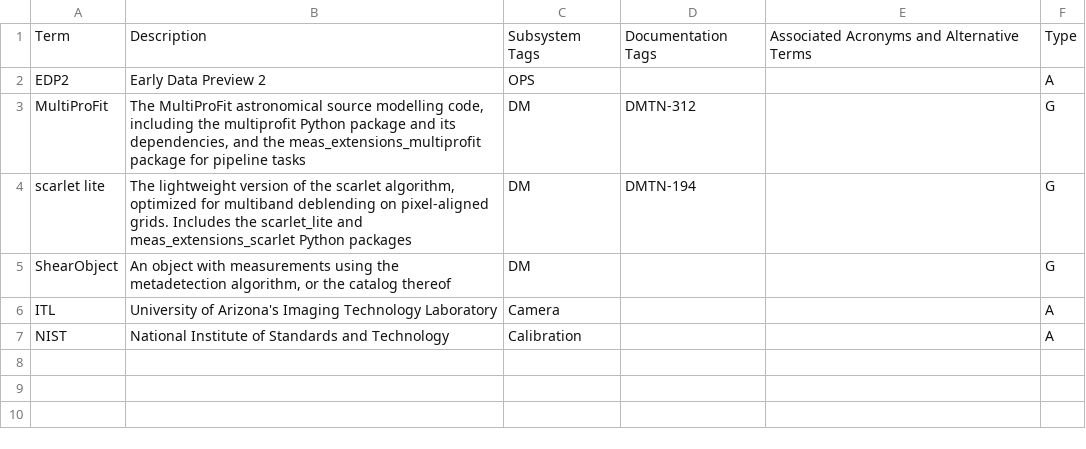
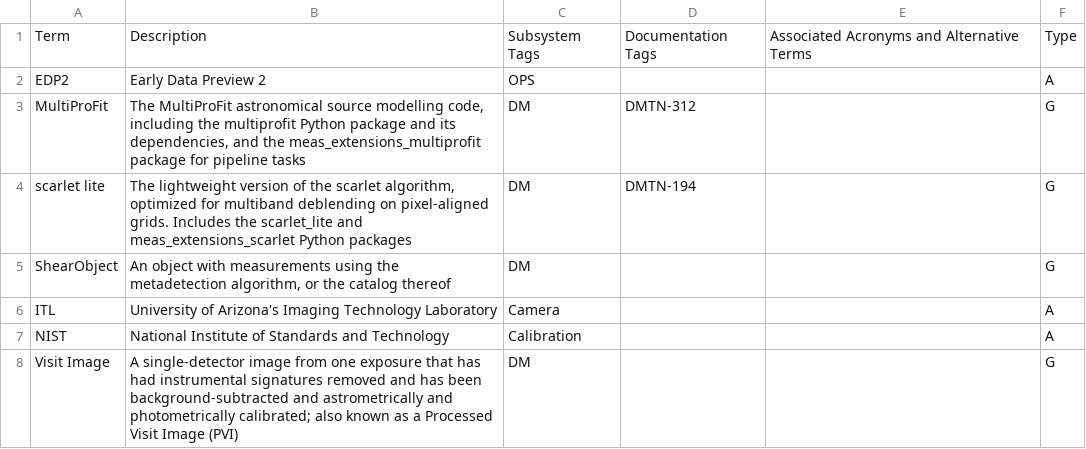
Before and after one commit to lsst/rtn-115, a CSV file: myglossarydefs.csv, drawn as a sheet; the diff names each change by its address in the sheet, - before the commit and + after, or states it on an @@ line.

```diff
--- a/myglossarydefs.csv
+++ b/myglossarydefs.csv
+row 8: Visit Image | A single-detector image from one exposure that has had instrumental signatures removed and has been background-subtracted and astrometrically and photometrically calibrated; also known as a Processed Visit Image (PVI) | DM |  |  | G
```
Also changed, not shown: 10 other files.
